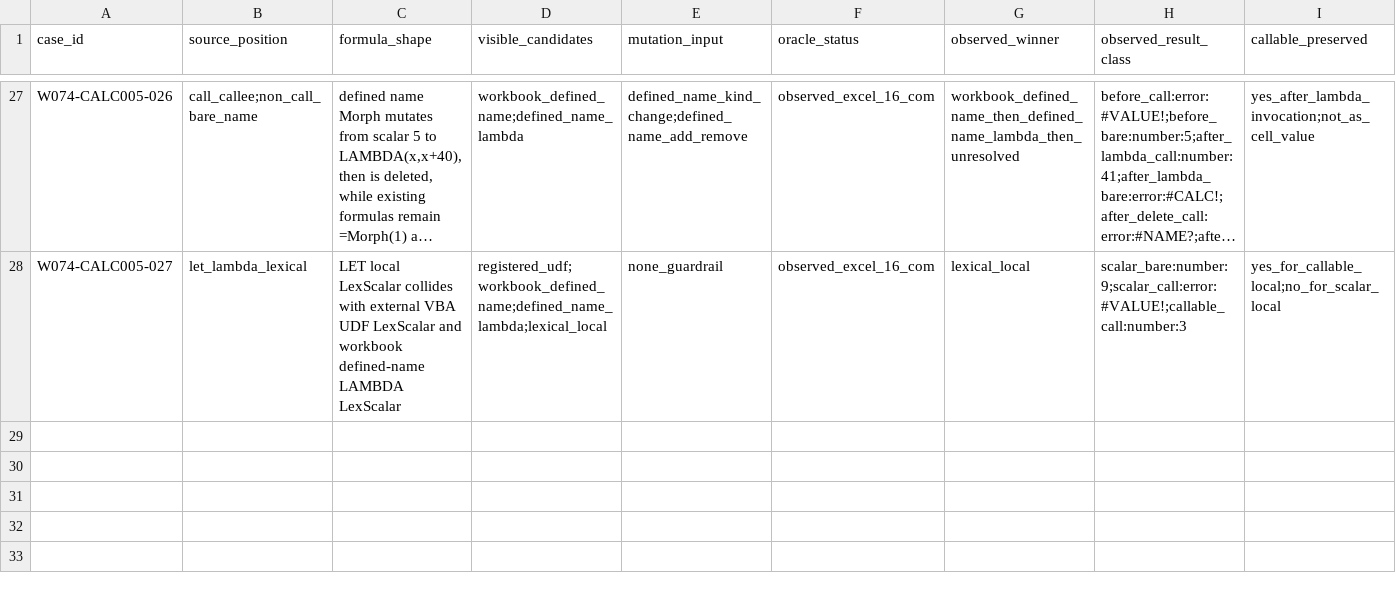
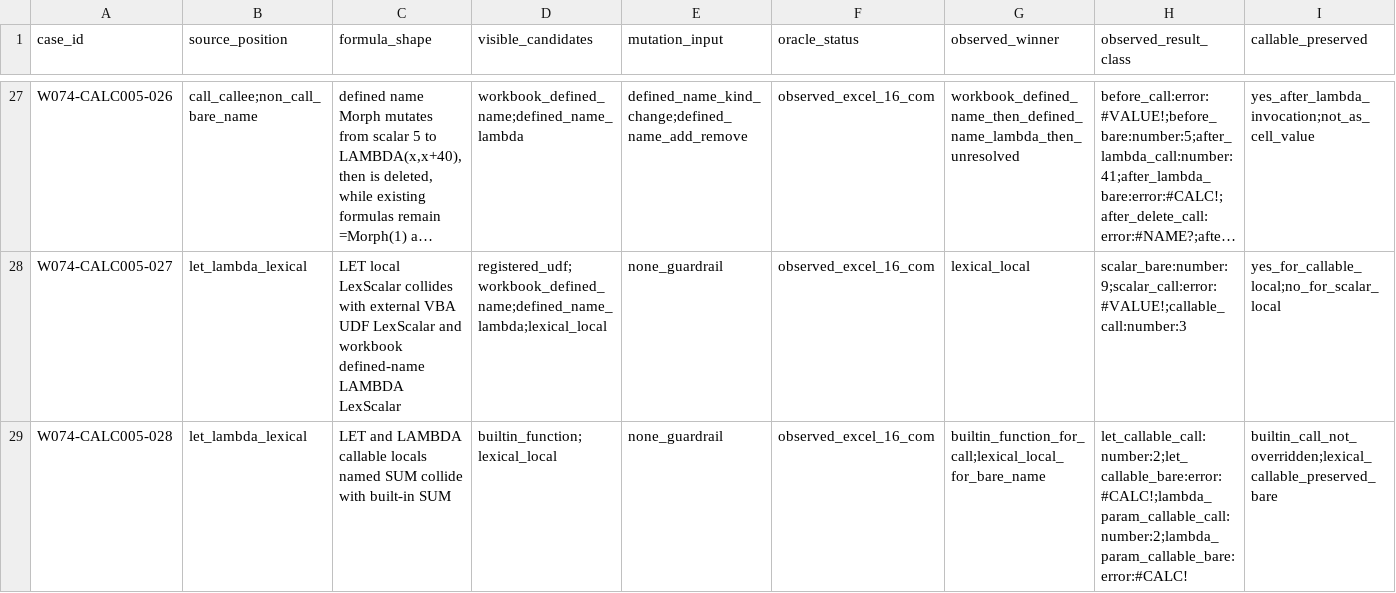
Before and after one commit to DnaCalc/OxFml, a CSV file: docs/spec/formula-language/W074_CALC005_NAME_CALL_PRECEDENCE_ORACLE_MATRIX.csv, drawn as a sheet; only a part is shown, gaps mark what is left out; long unchanged cells end in …; rows hold the shown columns only; the diff names each change by its address in the sheet, - before the commit and + after, or states it on an @@ line.

Commit message:
Freeze W074 host name call mapping for OxCalc

```diff
--- a/docs/spec/formula-language/W074_CALC005_NAME_CALL_PRECEDENCE_ORACLE_MATRIX.csv
+++ b/docs/spec/formula-language/W074_CALC005_NAME_CALL_PRECEDENCE_ORACLE_MATRIX.csv
+row 29: W074-CALC005-028 | let_lambda_lexical | LET and LAMBDA callable locals named SUM collide with built-in SUM | builtin_function;lexical_local | none_guardrail | observed_excel_16_com | builtin_function_for_call;lexical_local_for_bare_name | let_callable_call:number:2;let_callable_bare:error:#CALC!;lambda_param_callable_call:number:2;lambda_param_callable_bare:error:#CALC! | builtin_call_not_overridden;lexical_callable_preserved_bare
```
Also changed, not shown: docs/handoffs/HANDOFF_REGISTER.csv, 7 other files.
